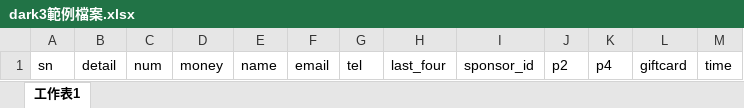
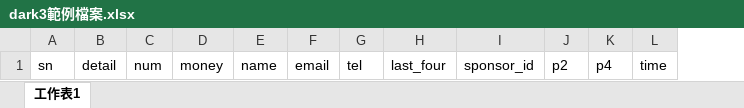
Before and after one commit to fufukwang/SurpriseLabWeb, an Excel workbook: public/example/dark3範例檔案.xlsx, sheet 工作表1, drawn as a sheet; values as stored, in another font and other column widths than the file's, no borders; the diff names each change by its address in the sheet, - before the commit and + after, or states it on an @@ line.

```diff
--- a/public/example/dark3範例檔案.xlsx (sheet 工作表1)
+++ b/public/example/dark3範例檔案.xlsx (sheet 工作表1)
-column L, row 1: giftcard
```
Also changed, not shown: 7 other files.
